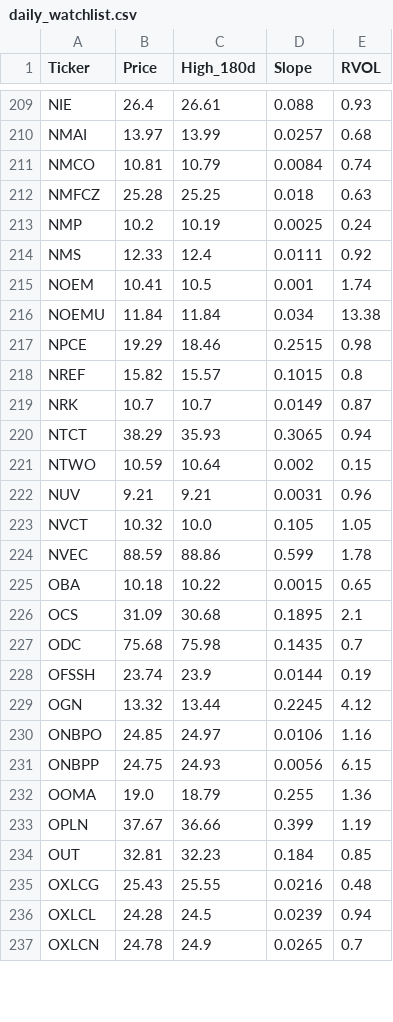
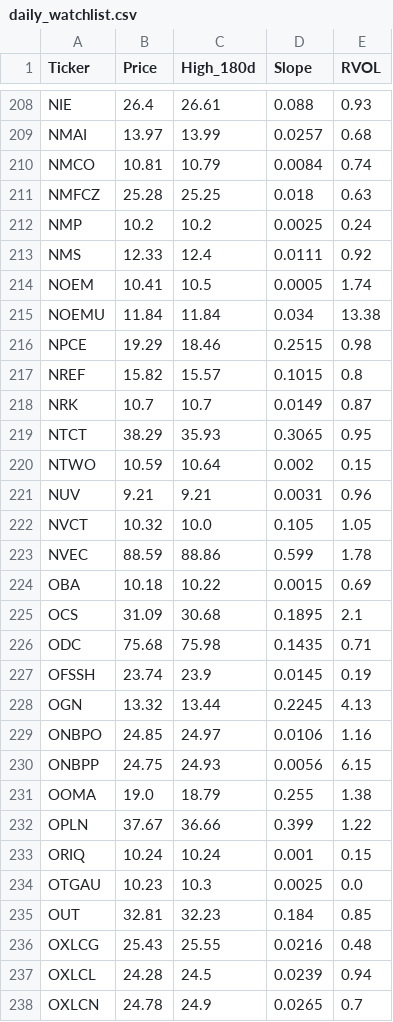
Before and after one commit to akshatsirohiya-arch/my-investment-ai, a CSV file: daily_watchlist.csv, drawn as a sheet; only a part is shown, gaps mark what is left out; the diff covers the shown part only.

```diff
--- a/daily_watchlist.csv
+++ b/daily_watchlist.csv
@@ -212,5 +211,5 @@ NMCO,10.81,10.79,0.0084,0.74
 NMFCZ,25.28,25.25,0.018,0.63
-NMP,10.2,10.19,0.0025,0.24
+NMP,10.2,10.2,0.0025,0.24
 NMS,12.33,12.4,0.0111,0.92
-NOEM,10.41,10.5,0.001,1.74
+NOEM,10.41,10.5,0.0005,1.74
 NOEMU,11.84,11.84,0.034,13.38
@@ -219,3 +218,3 @@ NREF,15.82,15.57,0.1015,0.8
 NRK,10.7,10.7,0.0149,0.87
-NTCT,38.29,35.93,0.3065,0.94
+NTCT,38.29,35.93,0.3065,0.95
 NTWO,10.59,10.64,0.002,0.15
@@ -224,11 +223,13 @@ NVCT,10.32,10.0,0.105,1.05
 NVEC,88.59,88.86,0.599,1.78
-OBA,10.18,10.22,0.0015,0.65
+OBA,10.18,10.22,0.0015,0.69
 OCS,31.09,30.68,0.1895,2.1
-ODC,75.68,75.98,0.1435,0.7
-OFSSH,23.74,23.9,0.0144,0.19
-OGN,13.32,13.44,0.2245,4.12
+ODC,75.68,75.98,0.1435,0.71
+OFSSH,23.74,23.9,0.0145,0.19
+OGN,13.32,13.44,0.2245,4.13
 ONBPO,24.85,24.97,0.0106,1.16
 ONBPP,24.75,24.93,0.0056,6.15
-OOMA,19.0,18.79,0.255,1.36
-OPLN,37.67,36.66,0.399,1.19
+OOMA,19.0,18.79,0.255,1.38
+OPLN,37.67,36.66,0.399,1.22
+ORIQ,10.24,10.24,0.001,0.15
+OTGAU,10.23,10.3,0.0025,0.0
 OUT,32.81,32.23,0.184,0.85
```
Also changed, not shown: 1 added row, 2 removed rows and 100 edited cells elsewhere in this file.
